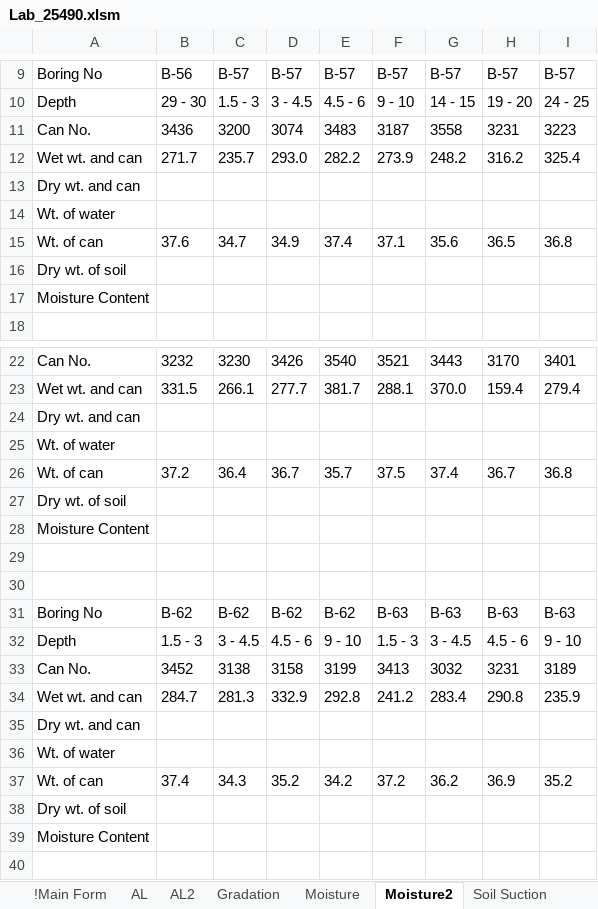
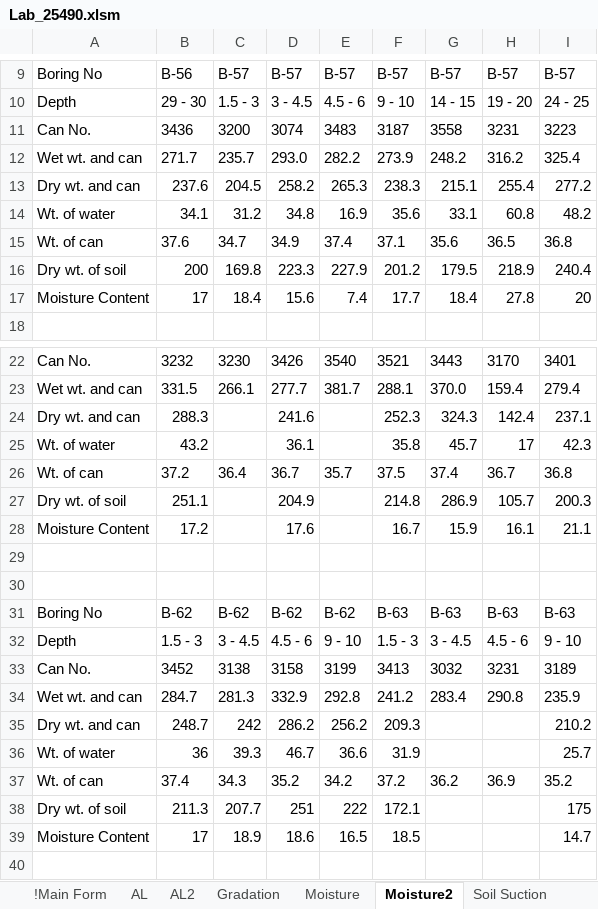
Before and after one commit to mamascor/reed, an Excel workbook: ex_project/25490/Lab_25490.xlsm, sheet Moisture2, drawn as a sheet; only a part is shown, gaps mark what is left out; values as stored, in another font and other column widths than the file's, no borders; removed rows and columns are numbered as before the commit, all else as after; the diff covers the shown part only; the diff names each change by its address in the sheet, - before the commit and + after, or states it on an @@ line.

```diff
--- a/ex_project/25490/Lab_25490.xlsm (sheet Moisture2)
+++ b/ex_project/25490/Lab_25490.xlsm (sheet Moisture2)
-row 13: Dry wt. and can
-row 14: Wt. of water
+row 13: Dry wt. and can | 237.6 | 204.5 | 258.2 | 265.3 | 238.3 | 215.1 | 255.4 | 277.2
+row 14: Wt. of water | 34.1 | 31.2 | 34.8 | 16.9 | 35.6 | 33.1 | 60.8 | 48.2
-row 16: Dry wt. of soil
-row 17: Moisture Content
+row 16: Dry wt. of soil | 200 | 169.8 | 223.3 | 227.9 | 201.2 | 179.5 | 218.9 | 240.4
+row 17: Moisture Content | 17 | 18.4 | 15.6 | 7.4 | 17.7 | 18.4 | 27.8 | 20
-row 24: Dry wt. and can
-row 25: Wt. of water
+row 24: Dry wt. and can | 288.3 |  | 241.6 |  | 252.3 | 324.3 | 142.4 | 237.1
+row 25: Wt. of water | 43.2 |  | 36.1 |  | 35.8 | 45.7 | 17 | 42.3
-row 27: Dry wt. of soil
-row 28: Moisture Content
+row 27: Dry wt. of soil | 251.1 |  | 204.9 |  | 214.8 | 286.9 | 105.7 | 200.3
+row 28: Moisture Content | 17.2 |  | 17.6 |  | 16.7 | 15.9 | 16.1 | 21.1
-row 35: Dry wt. and can
-row 36: Wt. of water
+row 35: Dry wt. and can | 248.7 | 242 | 286.2 | 256.2 | 209.3 |  |  | 210.2
+row 36: Wt. of water | 36 | 39.3 | 46.7 | 36.6 | 31.9 |  |  | 25.7
-row 38: Dry wt. of soil
-row 39: Moisture Content
+row 38: Dry wt. of soil | 211.3 | 207.7 | 251 | 222 | 172.1 |  |  | 175
+row 39: Moisture Content | 17 | 18.9 | 18.6 | 16.5 | 18.5 |  |  | 14.7
```
Also changed, not shown: 4 added rows and 4 removed rows elsewhere in this sheet, sheet Moisture, ex_project/25490_03/Lab_25490_03.xlsm, 4 other files.
